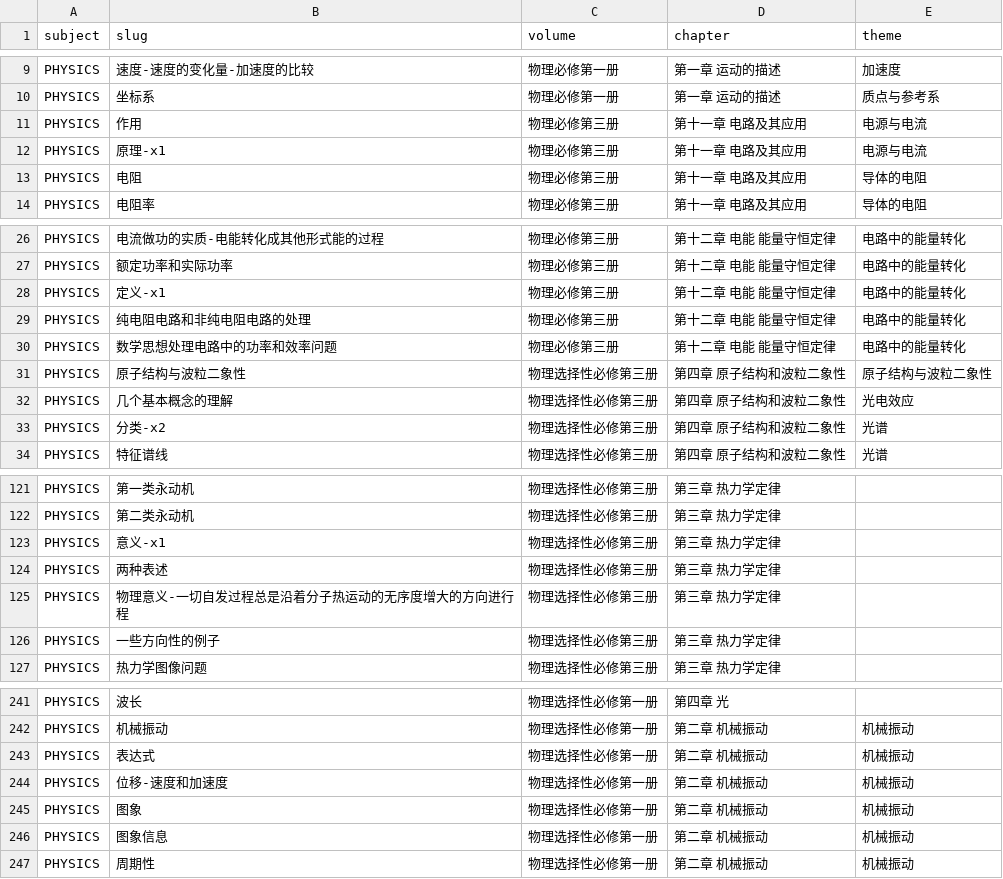
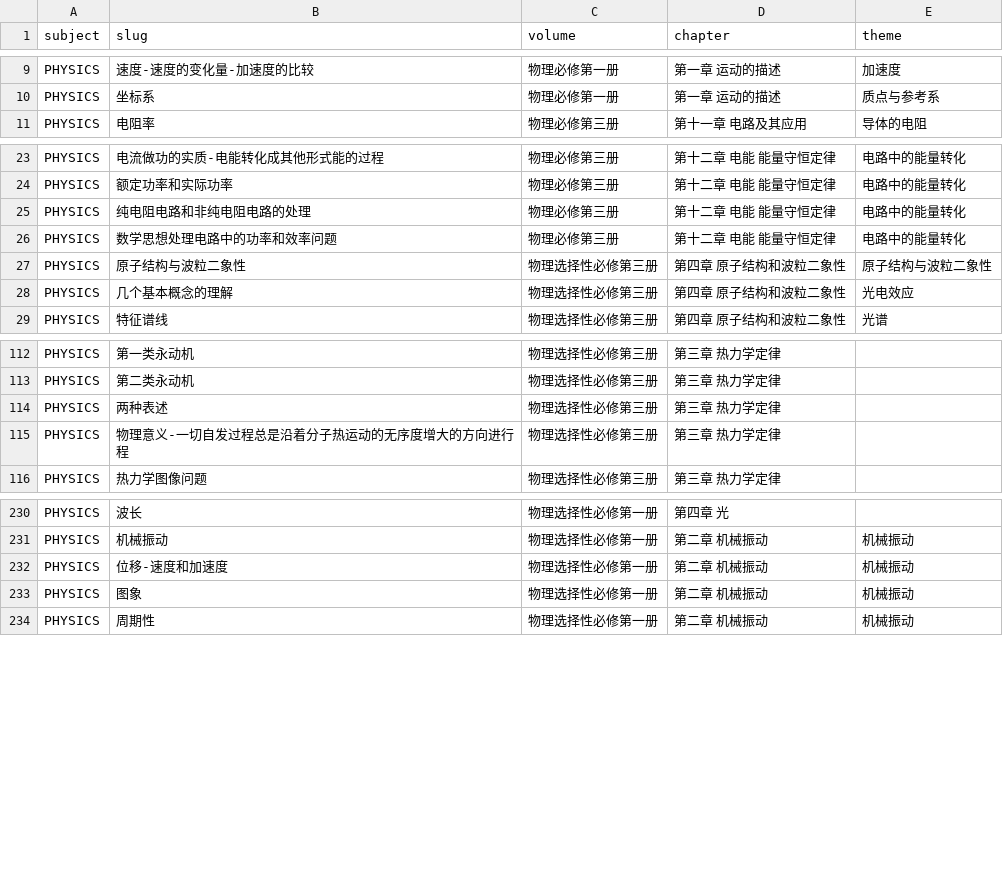
Before and after one commit to tianshantingyun-lab/smart-mistake-book, a CSV file: tools/kb_build/tables/chapter_map.csv, drawn as a sheet; only a part is shown, gaps mark what is left out; the diff covers the shown part only.

```diff
--- a/tools/kb_build/tables/chapter_map.csv
+++ b/tools/kb_build/tables/chapter_map.csv
@@ -10,5 +10,2 @@ PHYSICS,速度-速度的变化量-加速度的比较,物理必修第一册,第
 PHYSICS,坐标系,物理必修第一册,第一章 运动的描述,质点与参考系
-PHYSICS,作用,物理必修第三册,第十一章 电路及其应用,电源与电流
-PHYSICS,原理-x1,物理必修第三册,第十一章 电路及其应用,电源与电流
-PHYSICS,电阻,物理必修第三册,第十一章 电路及其应用,导体的电阻
 PHYSICS,电阻率,物理必修第三册,第十一章 电路及其应用,导体的电阻
@@ -27,3 +24,2 @@ PHYSICS,电流做功的实质-电能转化成其他形式能的过程,物理必
 PHYSICS,额定功率和实际功率,物理必修第三册,第十二章 电能 能量守恒定律,电路中的能量转化
-PHYSICS,定义-x1,物理必修第三册,第十二章 电能 能量守恒定律,电路中的能量转化
 PHYSICS,纯电阻电路和非纯电阻电路的处理,物理必修第三册,第十二章 电能 能量守恒定律,电路中的能量转化
@@ -32,3 +28,2 @@ PHYSICS,原子结构与波粒二象性,物理选择性必修第三册,第四章
 PHYSICS,几个基本概念的理解,物理选择性必修第三册,第四章 原子结构和波粒二象性,光电效应
-PHYSICS,分类-x2,物理选择性必修第三册,第四章 原子结构和波粒二象性,光谱
 PHYSICS,特征谱线,物理选择性必修第三册,第四章 原子结构和波粒二象性,光谱
@@ -122,6 +113,4 @@ PHYSICS,第一类永动机,物理选择性必修第三册,第三章 热力学定
 PHYSICS,第二类永动机,物理选择性必修第三册,第三章 热力学定律,
-PHYSICS,意义-x1,物理选择性必修第三册,第三章 热力学定律,
 PHYSICS,两种表述,物理选择性必修第三册,第三章 热力学定律,
 PHYSICS,物理意义-一切自发过程总是沿着分子热运动的无序度增大的方向进行程,物理选择性必修第三册,第三章 热力学定律,
-PHYSICS,一些方向性的例子,物理选择性必修第三册,第三章 热力学定律,
 PHYSICS,热力学图像问题,物理选择性必修第三册,第三章 热力学定律,
@@ -242,6 +231,4 @@ PHYSICS,波长,物理选择性必修第一册,第四章 光,
 PHYSICS,机械振动,物理选择性必修第一册,第二章 机械振动,机械振动
-PHYSICS,表达式,物理选择性必修第一册,第二章 机械振动,机械振动
 PHYSICS,位移-速度和加速度,物理选择性必修第一册,第二章 机械振动,机械振动
 PHYSICS,图象,物理选择性必修第一册,第二章 机械振动,机械振动
-PHYSICS,图象信息,物理选择性必修第一册,第二章 机械振动,机械振动
 PHYSICS,周期性,物理选择性必修第一册,第二章 机械振动,机械振动
```
Also changed, not shown: 10 removed rows elsewhere in this file, tools/kb_build/tables/alias_map.csv, tools/kb_build/tables/point_delete.csv, 7 other files.
